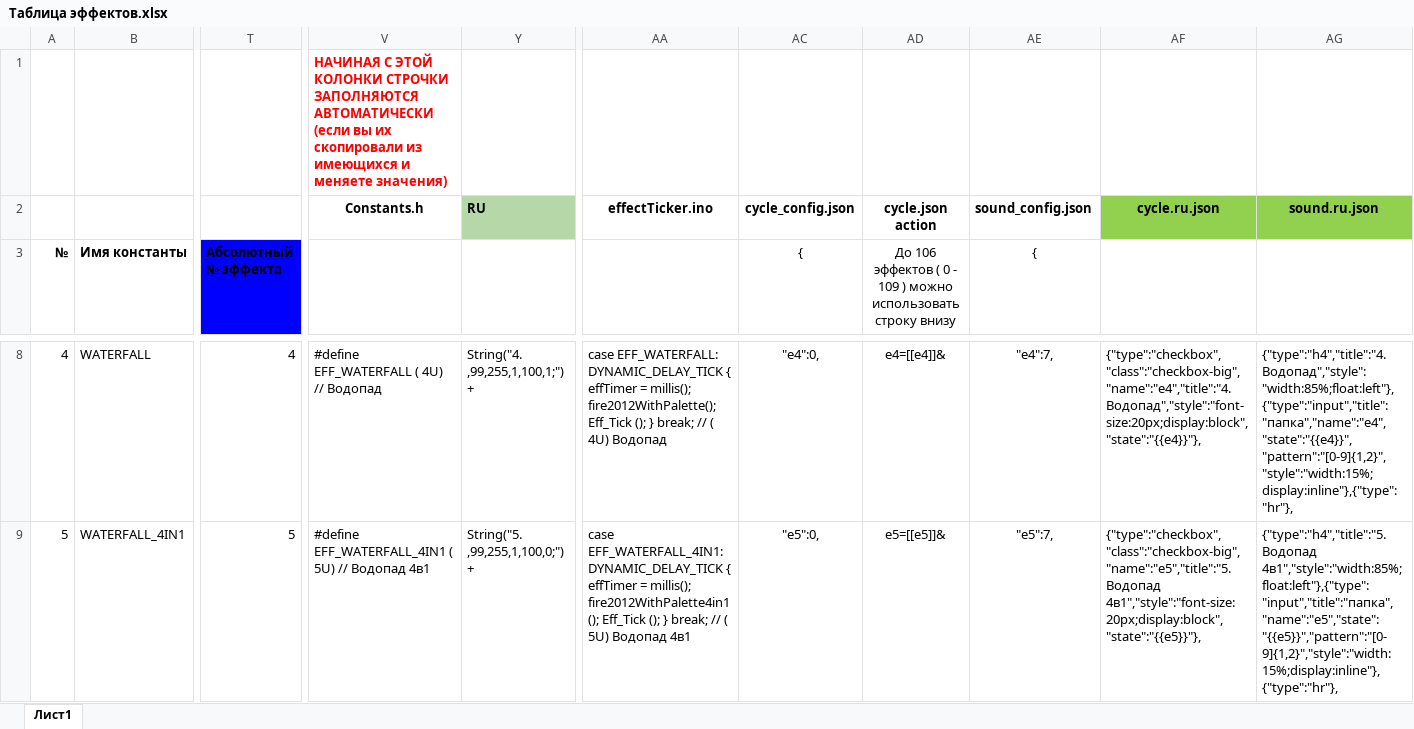
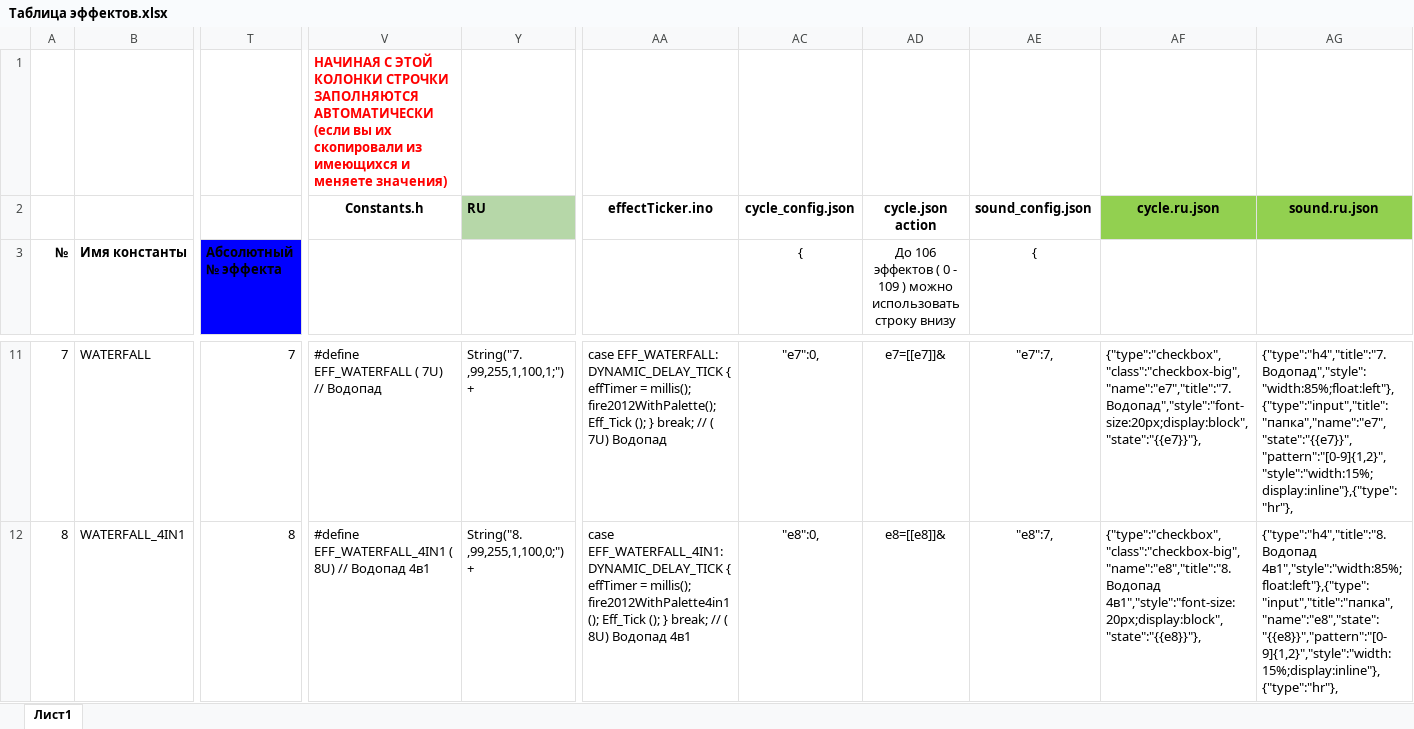
Before and after one commit to gritaro/FieryLedLamp_New_WEB, an Excel workbook: FieryLedLamp_New_WEB/Таблица эффектов.xlsx, sheet Лист1, drawn as a sheet; only a part is shown, gaps mark what is left out; values as stored, in another font and other column widths than the file's, no borders; addresses are those after the commit; the diff covers the shown part only; the diff names each change by its address in the sheet, - before the commit and + after, or states it on an @@ line.

```diff
--- a/FieryLedLamp_New_WEB/Таблица эффектов.xlsx (sheet Лист1)
+++ b/FieryLedLamp_New_WEB/Таблица эффектов.xlsx (sheet Лист1)
@@ column A (№) renumbered from row 7 down @@
-T11 (Абсолютный № эффекта): 4
+T11 (Абсолютный № эффекта): 7
-V11: #define EFF_WATERFALL ( 4U) // Водопад
+V11: #define EFF_WATERFALL ( 7U) // Водопад
-Y11: String("4. ,99,255,1,100,1;") +
+Y11: String("7. ,99,255,1,100,1;") +
-AA11: …// ( 4U) Водопад
+AA11: …// ( 7U) Водопад
-AC11 ({): "e4":0,
+AC11 ({): "e7":0,
-AD11: e4=[[e4]]&
+AD11: e7=[[e7]]&
-AE11 ({): "e4":7,
+AE11 ({): "e7":7,
-AF11: {"type":"checkbox","class":"checkbox-big","name":"e4","title":"4. Водопад","style":"font-size:20px;display:block","state":"{{e4}}"},
+AF11: {"type":"checkbox","class":"checkbox-big","name":"e7","title":"7. Водопад","style":"font-size:20px;display:block","state":"{{e7}}"},
-AG11: {"type":"h4","title":"4. Водопад","style":"width:85%;float:left"},{"type":"input","title":"папка","name":"e4","state":"{{e4}}","pattern":"[0-9]{1,2}","style":"width:15%;display:inline"},{"type":"hr"},
+AG11: {"type":"h4","title":"7. Водопад","style":"width:85%;float:left"},{"type":"input","title":"папка","name":"e7","state":"{{e7}}","pattern":"[0-9]{1,2}","style":"width:15%;display:inline"},{"type":"hr"},
-T12 (Абсолютный № эффекта): 5
+T12 (Абсолютный № эффекта): 8
-V12: …EFF_WATERFALL_4IN1 ( 5U) // Водопад…
+V12: …EFF_WATERFALL_4IN1 ( 8U) // Водопад…
-Y12: String("5. ,99,255,1,100,0;") +
+Y12: String("8. ,99,255,1,100,0;") +
-AA12: …// ( 5U) Водопад 4в1
+AA12: …// ( 8U) Водопад 4в1
-AC12 ({): "e5":0,
+AC12 ({): "e8":0,
-AD12: e5=[[e5]]&
+AD12: e8=[[e8]]&
-AE12 ({): "e5":7,
+AE12 ({): "e8":7,
-AF12: {"type":"checkbox","class":"checkbox-big","name":"e5","title":"5. Водопад 4в1","style":"font-size:20px;display:block","state":"{{e5}}"},
+AF12: {"type":"checkbox","class":"checkbox-big","name":"e8","title":"8. Водопад 4в1","style":"font-size:20px;display:block","state":"{{e8}}"},
-AG12: {"type":"h4","title":"5. Водопад 4в1","style":"width:85%;float:left"},{"type":"input","title":"папка","name":"e5","state":"{{e5}}","pattern":"[0-9]{1,2}","style":"width:15%;display:inline"},{"type":"hr"},
+AG12: {"type":"h4","title":"8. Водопад 4в1","style":"width:85%;float:left"},{"type":"input","title":"папка","name":"e8","state":"{{e8}}","pattern":"[0-9]{1,2}","style":"width:15%;display:inline"},{"type":"hr"},
```
Also changed, not shown: 6 added rows and 1454 edited cells elsewhere in this sheet, formulas that keep their value, hidden cells, 20 other files.
